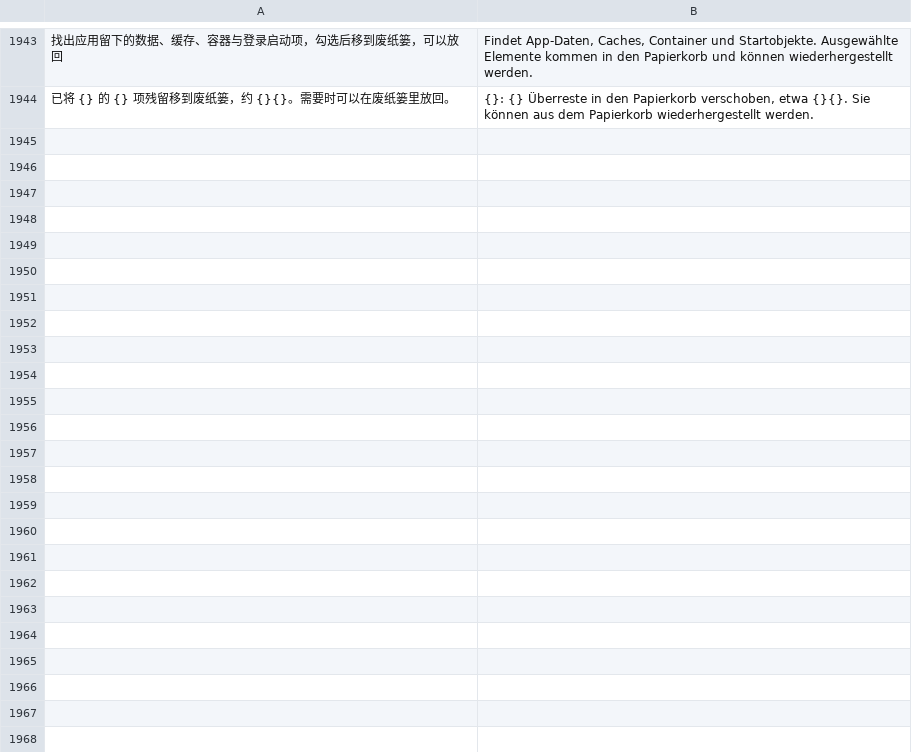
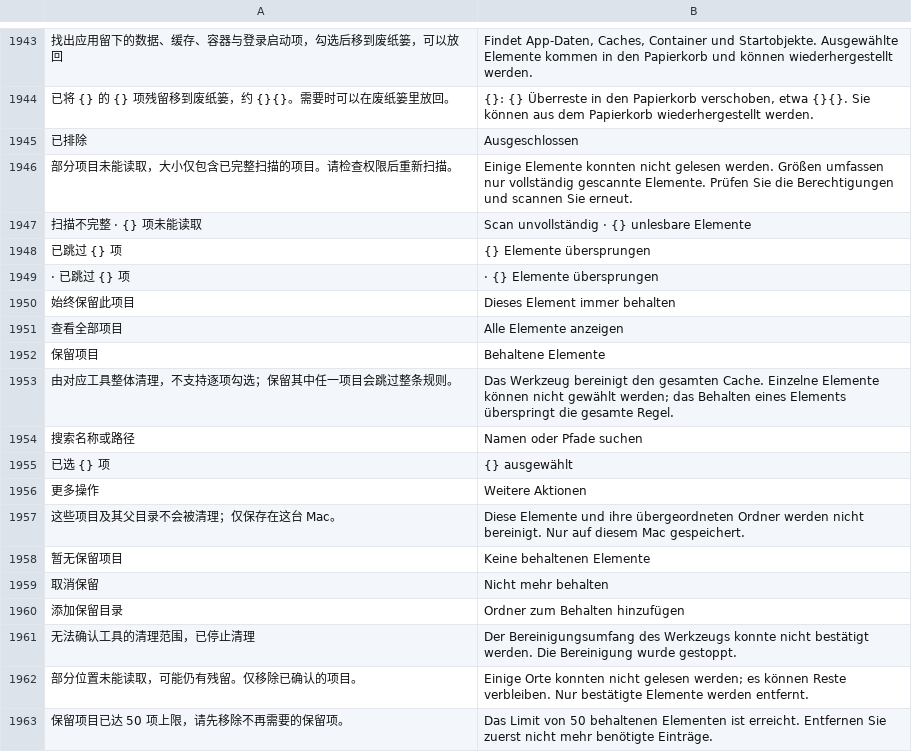
Before and after one commit to ysicing/XStats, a TSV file: Packages/XStatsKit/Sources/Localization/Resources/de.tsv, drawn as a sheet; only a part is shown, gaps mark what is left out; the diff names each change by its address in the sheet, - before the commit and + after, or states it on an @@ line.

```diff
--- a/Packages/XStatsKit/Sources/Localization/Resources/de.tsv
+++ b/Packages/XStatsKit/Sources/Localization/Resources/de.tsv
+row 1945: 已排除 | Ausgeschlossen
+row 1946: 部分项目未能读取，大小仅包含已完整扫描的项目。请检查权限后重新扫描。 | Einige Elemente konnten nicht gelesen werden. Größen umfassen nur vollständig gescannte Elemente. Prüfen Sie die Berechtigungen und scannen Sie erneut.
+row 1947: 扫描不完整 · {} 项未能读取 | Scan unvollständig · {} unlesbare Elemente
+row 1948: 已跳过 {} 项 | {} Elemente übersprungen
+row 1949: · 已跳过 {} 项 | · {} Elemente übersprungen
+row 1950: 始终保留此项目 | Dieses Element immer behalten
+row 1951: 查看全部项目 | Alle Elemente anzeigen
+row 1952: 保留项目 | Behaltene Elemente
+row 1953: 由对应工具整体清理，不支持逐项勾选；保留其中任一项目会跳过整条规则。 | Das Werkzeug bereinigt den gesamten Cache. Einzelne Elemente können nicht gewählt werden; das Behalten eines Elements überspringt die gesamte Regel.
+row 1954: 搜索名称或路径 | Namen oder Pfade suchen
+row 1955: 已选 {} 项 | {} ausgewählt
+row 1956: 更多操作 | Weitere Aktionen
+row 1957: 这些项目及其父目录不会被清理；仅保存在这台 Mac。 | Diese Elemente und ihre übergeordneten Ordner werden nicht bereinigt. Nur auf diesem Mac gespeichert.
+row 1958: 暂无保留项目 | Keine behaltenen Elemente
+row 1959: 取消保留 | Nicht mehr behalten
+row 1960: 添加保留目录 | Ordner zum Behalten hinzufügen
+row 1961: 无法确认工具的清理范围，已停止清理 | Der Bereinigungsumfang des Werkzeugs konnte nicht bestätigt werden. Die Bereinigung wurde gestoppt.
+row 1962: 部分位置未能读取，可能仍有残留。仅移除已确认的项目。 | Einige Orte konnten nicht gelesen werden; es können Reste verbleiben. Nur bestätigte Elemente werden entfernt.
+row 1963: 保留项目已达 50 项上限，请先移除不再需要的保留项。 | Das Limit von 50 behaltenen Elementen ist erreicht. Entfernen Sie zuerst nicht mehr benötigte Einträge.
```
Also changed, not shown: Packages/XStatsKit/Sources/Localization/Resources/ar.tsv, Packages/XStatsKit/Sources/Localization/Resources/es.tsv, 29 other files.
